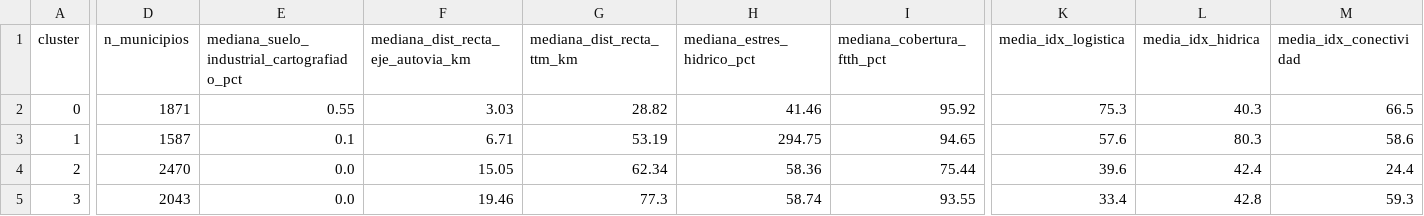
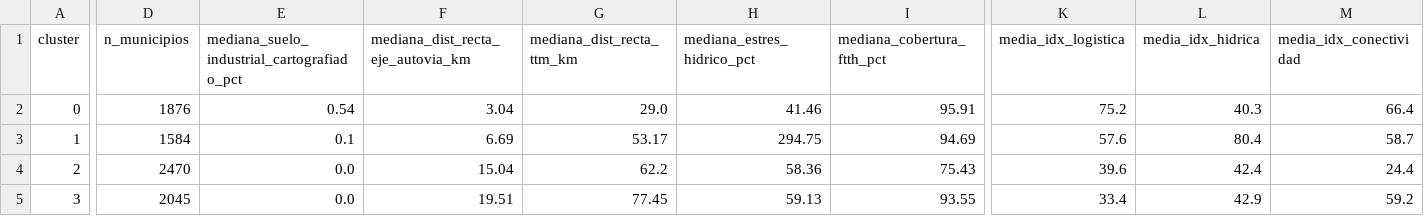
Before and after one commit to elenacarino-max/SiteWise, a CSV file: data/reference/perfiles_definicion_v02.csv, drawn as a sheet; only a part is shown, gaps mark what is left out; the diff names each change by its address in the sheet, - before the commit and + after, or states it on an @@ line.

```diff
--- a/data/reference/perfiles_definicion_v02.csv
+++ b/data/reference/perfiles_definicion_v02.csv
-D2 (n_municipios): 1871
+D2 (n_municipios): 1876
-E2: 0.55
+E2: 0.54
-F2: 3.03
+F2: 3.04
-G2 (mediana_dist_recta_ttm_km): 28.82
+G2 (mediana_dist_recta_ttm_km): 29.0
-I2 (mediana_cobertura_ftth_pct): 95.92
+I2 (mediana_cobertura_ftth_pct): 95.91
-K2 (media_idx_logistica): 75.3
+K2 (media_idx_logistica): 75.2
-M2 (media_idx_conectividad): 66.5
+M2 (media_idx_conectividad): 66.4
-D3 (n_municipios): 1587
+D3 (n_municipios): 1584
-F3: 6.71
+F3: 6.69
-G3 (mediana_dist_recta_ttm_km): 53.19
+G3 (mediana_dist_recta_ttm_km): 53.17
-I3 (mediana_cobertura_ftth_pct): 94.65
+I3 (mediana_cobertura_ftth_pct): 94.69
-L3 (media_idx_hidrica): 80.3
+L3 (media_idx_hidrica): 80.4
-M3 (media_idx_conectividad): 58.6
+M3 (media_idx_conectividad): 58.7
-F4: 15.05
+F4: 15.04
-G4 (mediana_dist_recta_ttm_km): 62.34
+G4 (mediana_dist_recta_ttm_km): 62.2
-I4 (mediana_cobertura_ftth_pct): 75.44
+I4 (mediana_cobertura_ftth_pct): 75.43
-D5 (n_municipios): 2043
+D5 (n_municipios): 2045
-F5: 19.46
+F5: 19.51
-G5 (mediana_dist_recta_ttm_km): 77.3
+G5 (mediana_dist_recta_ttm_km): 77.45
-H5 (mediana_estres_hidrico_pct): 58.74
+H5 (mediana_estres_hidrico_pct): 59.13
-L5 (media_idx_hidrica): 42.8
+L5 (media_idx_hidrica): 42.9
-M5 (media_idx_conectividad): 59.3
+M5 (media_idx_conectividad): 59.2
```
Also changed, not shown: data/reference/perfiles_estado_v02.csv, data/reference/perfiles_municipios_v02.csv, 9 other files.
